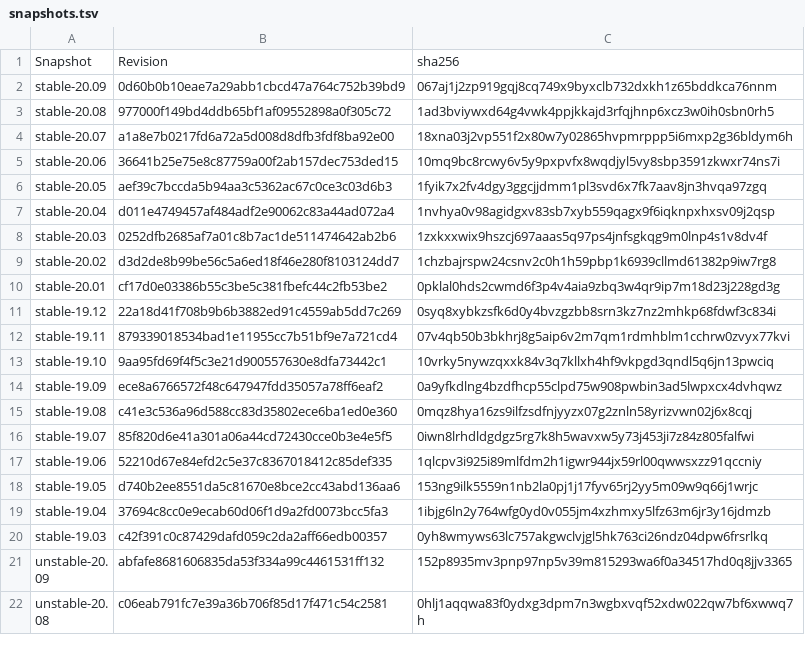
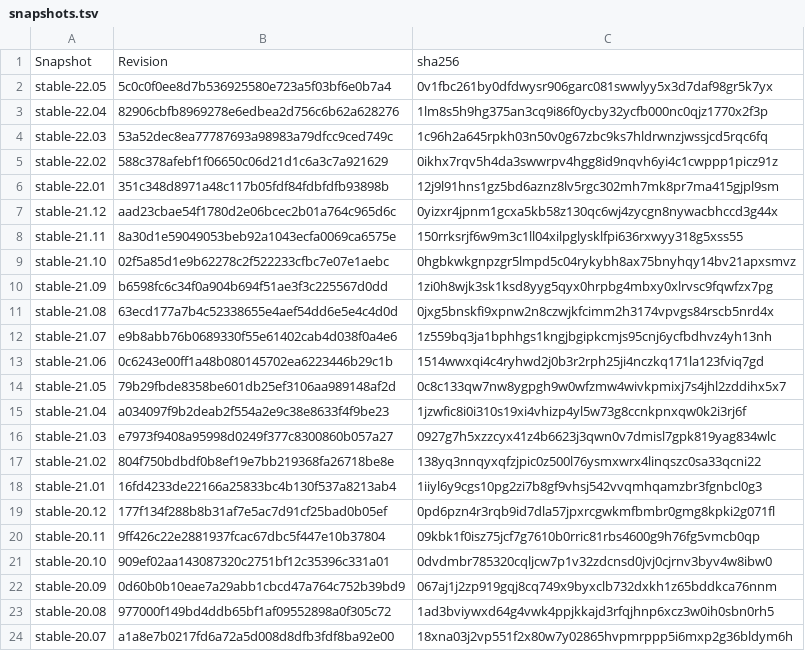
Before and after one commit to luispedro/nixml, a TSV file: nixml/data/snapshots.tsv, drawn as a sheet; only a part is shown; the shorter side is filled out with more unchanged rows; the diff covers the shown part only.

```diff
--- a/nixml/data/snapshots.tsv
+++ b/nixml/data/snapshots.tsv
@@ -1,2 +1,22 @@
 Snapshot	Revision	sha256
+stable-22.05	5c0c0f0ee8d7b536925580e723a5f03bf6e0b7a4	0v1fbc261by0dfdwysr906garc081swwlyy5x3d7daf98gr5k7yx
+stable-22.04	82906cbfb8969278e6edbea2d756c6b62a628276	1lm8s5h9hg375an3cq9i86f0ycby32ycfb000nc0qjz1770x2f3p
+stable-22.03	53a52dec8ea77787693a98983a79dfcc9ced749c	1c96h2a645rpkh03n50v0g67zbc9ks7hldrwnzjwssjcd5rqc6fq
+stable-22.02	588c378afebf1f06650c06d21d1c6a3c7a921629	0ikhx7rqv5h4da3swwrpv4hgg8id9nqvh6yi4c1cwppp1picz91z
+stable-22.01	351c348d8971a48c117b05fdf84fdbfdfb93898b	12j9l91hns1gz5bd6aznz8lv5rgc302mh7mk8pr7ma415gjpl9sm
+stable-21.12	aad23cbae54f1780d2e06bcec2b01a764c965d6c	0yizxr4jpnm1gcxa5kb58z130qc6wj4zycgn8nywacbhccd3g44x
+stable-21.11	8a30d1e59049053beb92a1043ecfa0069ca6575e	150rrksrjf6w9m3c1ll04xilpglysklfpi636rxwyy318g5xss55
+stable-21.10	02f5a85d1e9b62278c2f522233cfbc7e07e1aebc	0hgbkwkgnpzgr5lmpd5c04rykybh8ax75bnyhqy14bv21apxsmvz
+stable-21.09	b6598fc6c34f0a904b694f51ae3f3c225567d0dd	1zi0h8wjk3sk1ksd8yyg5qyx0hrpbg4mbxy0xlrvsc9fqwfzx7pg
+stable-21.08	63ecd177a7b4c52338655e4aef54dd6e5e4c4d0d	0jxg5bnskfi9xpnw2n8czwjkfcimm2h3174vpvgs84rscb5nrd4x
+stable-21.07	e9b8abb76b0689330f55e61402cab4d038f0a4e6	1z559bq3ja1bphhgs1kngjbgipkcmjs95cnj6ycfbdhvz4yh13nh
+stable-21.06	0c6243e00ff1a48b080145702ea6223446b29c1b	1514wwxqi4c4ryhwd2j0b3r2rph25ji4nczkq171la123fviq7gd
+stable-21.05	79b29fbde8358be601db25ef3106aa989148af2d	0c8c133qw7nw8ygpgh9w0wfzmw4wivkpmixj7s4jhl2zddihx5x7
+stable-21.04	a034097f9b2deab2f554a2e9c38e8633f4f9be23	1jzwfic8i0i310s19xi4vhizp4yl5w73g8ccnkpnxqw0k2i3rj6f
+stable-21.03	e7973f9408a95998d0249f377c8300860b057a27	0927g7h5xzzcyx41z4b6623j3qwn0v7dmisl7gpk819yag834wlc
+stable-21.02	804f750bdbdf0b8ef19e7bb219368fa26718be8e	138yq3nnqyxqfzjpic0z500l76ysmxwrx4linqszc0sa33qcni22
+stable-21.01	16fd4233de22166a25833bc4b130f537a8213ab4	1iiyl6y9cgs10pg2zi7b8gf9vhsj542vvqmhqamzbr3fgnbcl0g3
+stable-20.12	177f134f288b8b31af7e5ac7d91cf25bad0b05ef	0pd6pzn4r3rqb9id7dla57jpxrcgwkmfbmbr0gmg8kpki2g071fl
+stable-20.11	9ff426c22e2881937fcac67dbc5f447e10b37804	09kbk1f0isz75jcf7g7610b0rric81rbs4600g9h76fg5vmcb0qp
+stable-20.10	909ef02aa143087320c2751bf12c35396c331a01	0dvdmbr785320cqljcw7p1v32zdcnsd0jvj0cjrnv3byv4w8ibw0
 stable-20.09	0d60b0b10eae7a29abb1cbcd47a764c752b39bd9	067aj1j2zp919gqj8cq749x9byxclb732dxkh1z65bddkca76nnm
```
Also changed, not shown: 21 added rows elsewhere in this file, 1 other file.
